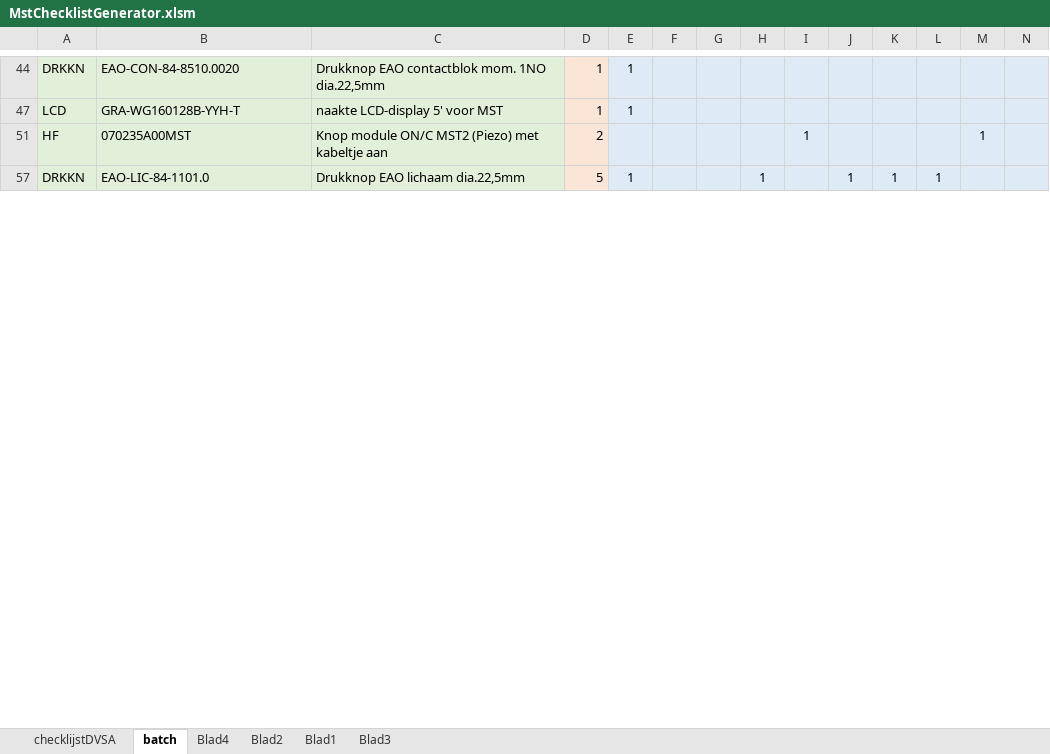
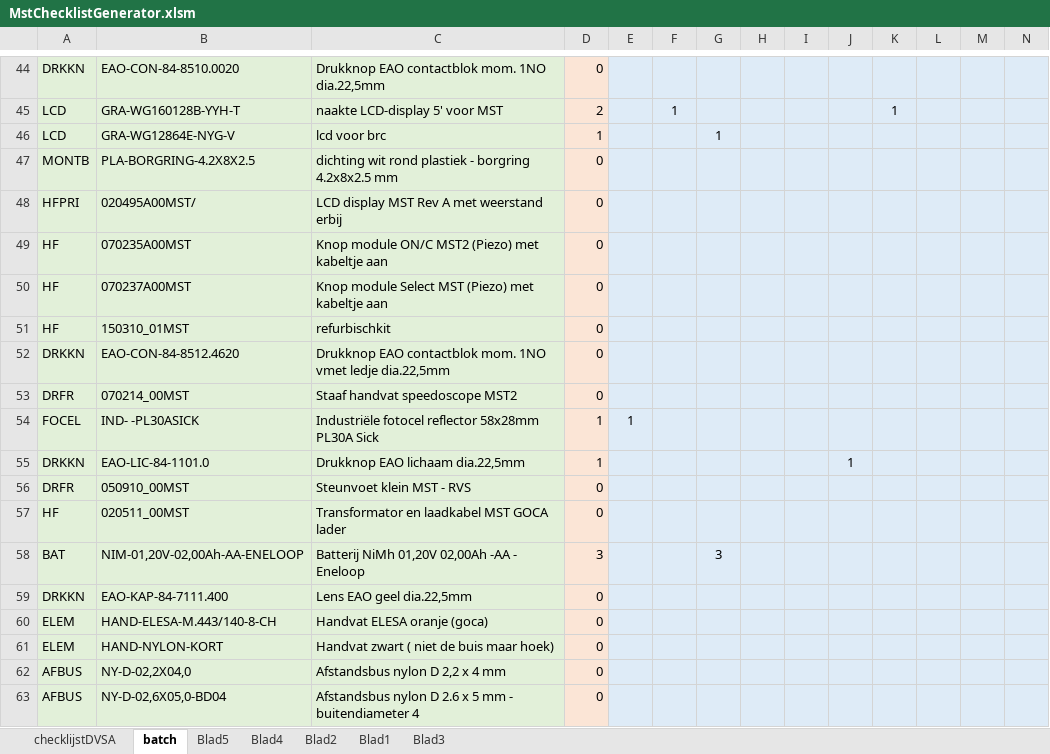
Before and after one commit to v12345vtm/template2018, an Excel workbook: macros/mst-dvsa/MstChecklistGenerator.xlsm, sheet batch, drawn as a sheet; only a part is shown, gaps mark what is left out; values as stored, in another font and other column widths than the file's, no borders; charts and pictures not drawn; addresses are those after the commit; rows hold the shown columns only; the diff covers the shown part only; the diff names each change by its address in the sheet, - before the commit and + after, or states it on an @@ line.

```diff
--- a/macros/mst-dvsa/MstChecklistGenerator.xlsm (sheet batch)
+++ b/macros/mst-dvsa/MstChecklistGenerator.xlsm (sheet batch)
+sheet tab: Blad5
-D44: 1
+D44: 0
-E44:E45: 1
+E44:E45: (empty)
-D45: 1
+D45: 2
-F45: (empty)
+F45: 1
-K45: (empty)
+K45: 1
+row 46: LCD | GRA-WG12864E-NYG-V | lcd voor brc | 1 |  |  | 1
@@ row 47 unhidden: MONTB | PLA-BORGRING-4.2X8X2.5 | dichting wit rond plastiek - borgring 4.2x8x2.5 mm | 0 @@
@@ row 48 unhidden: HFPRI | 020495A00MST/ | LCD display MST Rev A met weerstand erbij | 0 @@
-D49: 2
+D49: 0
-I49: 1
+I49: (empty)
-M49: 1
+M49: (empty)
@@ row 50 unhidden: HF | 070237A00MST | Knop module Select MST (Piezo) met kabeltje aan | 0 @@
@@ row 51 unhidden: HF | 150310_01MST | refurbischkit | 0 @@
@@ row 52 unhidden: DRKKN | EAO-CON-84-8512.4620 | Drukknop EAO contactblok mom. 1NO vmet ledje dia.22,5mm | 0 @@
@@ row 53 unhidden: DRFR | 070214_00MST | Staaf handvat speedoscope MST2 | 0 @@
+row 54: FOCEL | IND- -PL30ASICK | Industriële fotocel reflector 58x28mm PL30A Sick | 1 | 1
-D55: 5
+D55: 1
-E55: 1
+E55: (empty)
-H55: 1
+H55: (empty)
-K55: 1
+K55: (empty)
-L55: 1
+L55: (empty)
@@ row 56 unhidden: DRFR | 050910_00MST | Steunvoet klein MST - RVS | 0 @@
@@ row 57 unhidden: HF | 020511_00MST | Transformator en laadkabel MST GOCA lader | 0 @@
+row 58: BAT | NIM-01,20V-02,00Ah-AA-ENELOOP | Batterij NiMh 01,20V 02,00Ah -AA - Eneloop | 3 |  |  | 3
@@ row 59 unhidden: DRKKN | EAO-KAP-84-7111.400 | Lens EAO geel dia.22,5mm | 0 @@
@@ row 60 unhidden: ELEM | HAND-ELESA-M.443/140-8-CH | Handvat ELESA oranje (goca) | 0 @@
@@ row 61 unhidden: ELEM | HAND-NYLON-KORT | Handvat zwart ( niet de buis maar hoek) | 0 @@
@@ row 62 unhidden: AFBUS | NY-D-02,2X04,0 | Afstandsbus nylon D 2,2 x 4 mm | 0 @@
@@ row 63 unhidden: AFBUS | NY-D-02,6X05,0-BD04 | Afstandsbus nylon D 2.6 x 5 mm - buitendiameter 4 | 0 @@
```
Also changed, not shown: 31 added rows, 15 removed rows, 197 hidden or unhidden rows and 84 edited cells elsewhere in this sheet, sheet checklijstDVSA, formulas that keep their value, hidden cells, charts or pictures, 1 other file.
